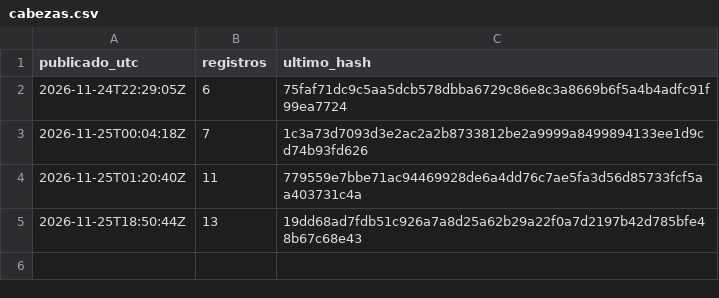
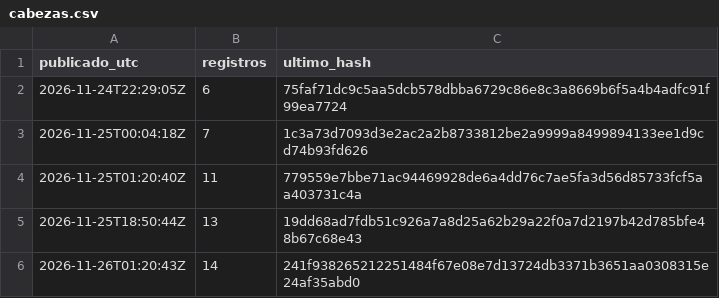
Before and after one commit to rickfmr/cuantil-registro, a CSV file: cabezas.csv, drawn as a sheet; the diff names each change by its address in the sheet, - before the commit and + after, or states it on an @@ line.

Commit message:
Registro: 14 pronósticos, hash 241f938265212251

```diff
--- a/cabezas.csv
+++ b/cabezas.csv
+row 6: 2026-11-26T01:20:43Z | 14 | 241f938265212251484f67e08e7d13724db3371b3651aa0308315e24af35abd0
```
Also changed, not shown: 3 other files.
